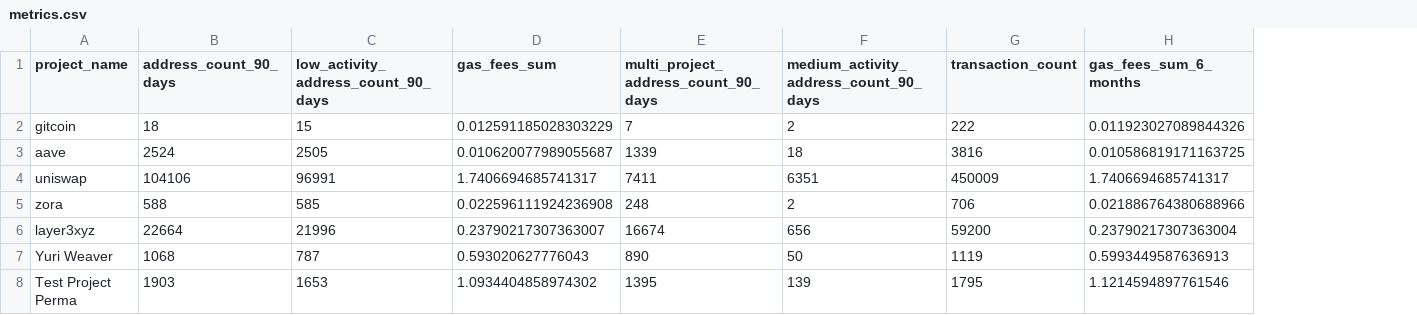
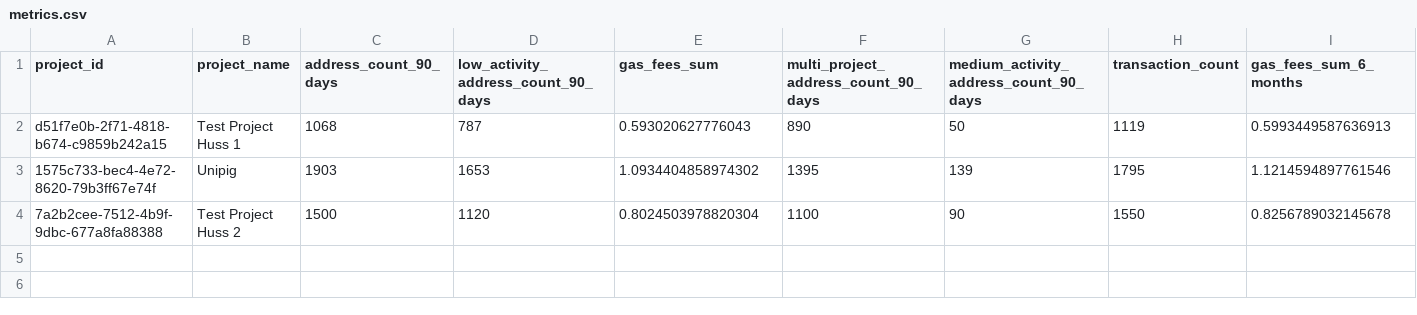
Before and after one commit to gitcoinco/easy-retro-pgf, a CSV file: public/metrics.csv, drawn as a sheet; only a part is shown; removed rows and columns are numbered as before the commit, all else as after; rows hold the shown columns only; the diff names each change by its address in the sheet, - before the commit and + after, or states it on an @@ line.

```diff
--- a/public/metrics.csv
+++ b/public/metrics.csv
+column A (project_id), rows 2-3: d51f7e0b-2f71-4818-b674-c9859b242a15 | 1575c733-bec4-4e72-8620-79b3ff67e74f
-row 2: gitcoin | 18 | 15 | 0.012591185028303229 | 7 | 2 | 222 | 0.011923027089844326
-row 3: aave | 2524 | 2505 | 0.010620077989055687 | 1339 | 18 | 3816 | 0.010586819171163725
-row 4: uniswap | 104106 | 96991 | 1.7406694685741317 | 7411 | 6351 | 450009 | 1.7406694685741317
-row 5: zora | 588 | 585 | 0.022596111924236908 | 248 | 2 | 706 | 0.021886764380688966
-row 6: layer3xyz | 22664 | 21996 | 0.23790217307363007 | 16674 | 656 | 59200 | 0.23790217307363004
-B2 (project_name): Yuri Weaver
+B2 (project_name): Test Project Huss 1
-B3 (project_name): Test Project Perma
+B3 (project_name): Unipig
+row 4: 7a2b2cee-7512-4b9f-9dbc-677a8fa88388 | Test Project Huss 2 | 1500 | 1120 | 0.8024503978820304 | 1100 | 90 | 1550 | 0.8256789032145678
```
Also changed, not shown: 16 other files.
